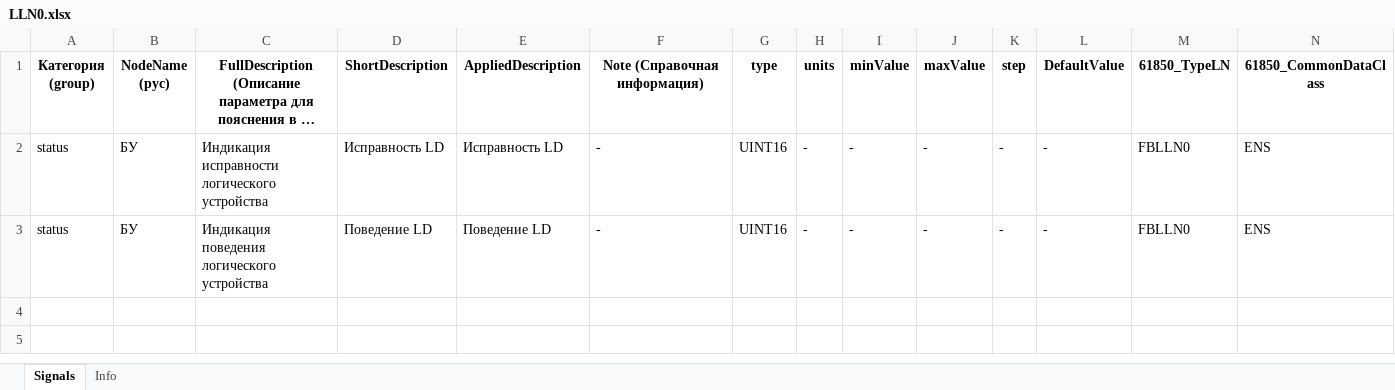
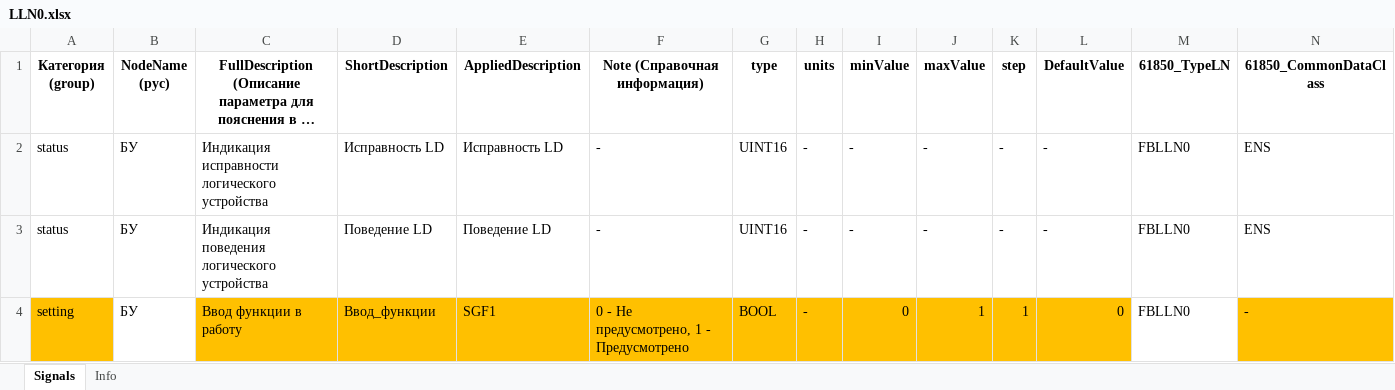
Before and after one commit to greglu1976/uniomni, an Excel workbook: funcs/LLN0.xlsx, sheet Signals, drawn as a sheet; only a part is shown; long unchanged cells end in …; values as stored, in another font and other column widths than the file's, no borders; rows hold the shown columns only; the diff names each change by its address in the sheet, - before the commit and + after, or states it on an @@ line.

```diff
--- a/funcs/LLN0.xlsx (sheet Signals)
+++ b/funcs/LLN0.xlsx (sheet Signals)
+row 4: setting | БУ | Ввод функции в работу | Ввод_функции | SGF1 | 0 - Не предусмотрено, 1 - Предусмотрено | BOOL | - | 0 | 1 | 1 | 0 | FBLLN0 | -
```
Also changed, not shown: sheet Info, funcs/control.xlsx, 20 other files.
